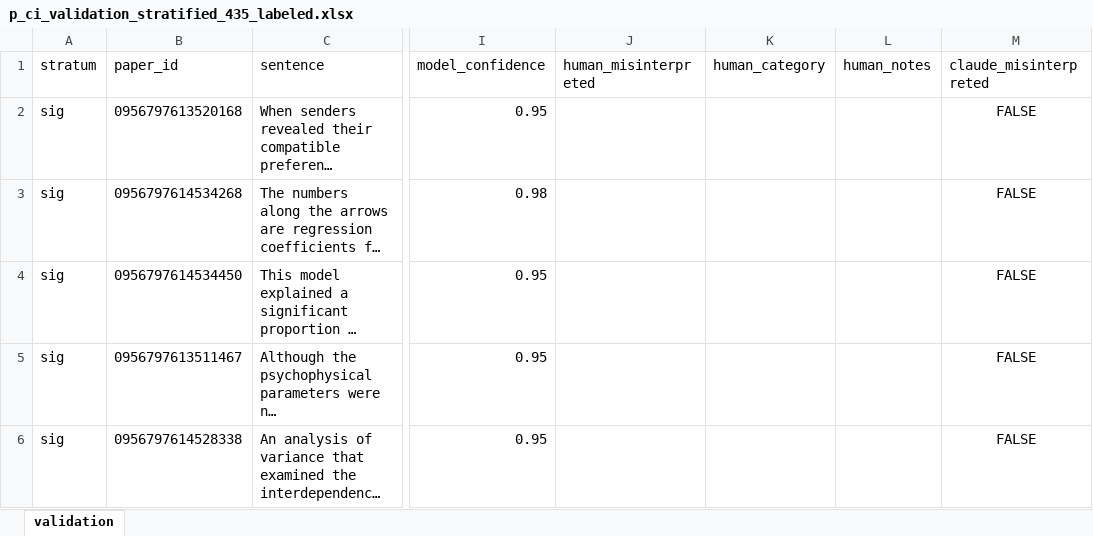
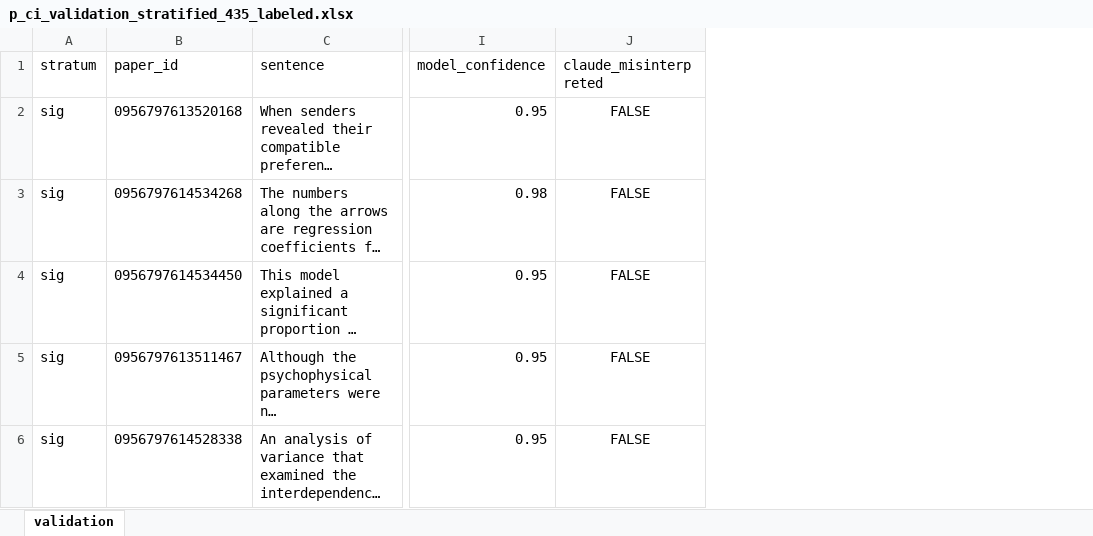
Before and after one commit to Lakens/llm_p_ci_interpretation, an Excel workbook: p_ci_validation_stratified_435_labeled.xlsx, sheet validation, drawn as a sheet; only a part is shown, gaps mark what is left out; long unchanged cells end in …; values as stored, in another font and other column widths than the file's, no borders; the diff covers the shown part only; the diff names each change by its address in the sheet, - before the commit and + after, or states it on an @@ line.

```diff
--- a/p_ci_validation_stratified_435_labeled.xlsx (sheet validation)
+++ b/p_ci_validation_stratified_435_labeled.xlsx (sheet validation)
-column J (human_misinterpreted), empty
-column K (human_category), empty
-column L (human_notes), empty
```
Also changed, not shown: 2 edited cells elsewhere in this sheet, 36 other files.
